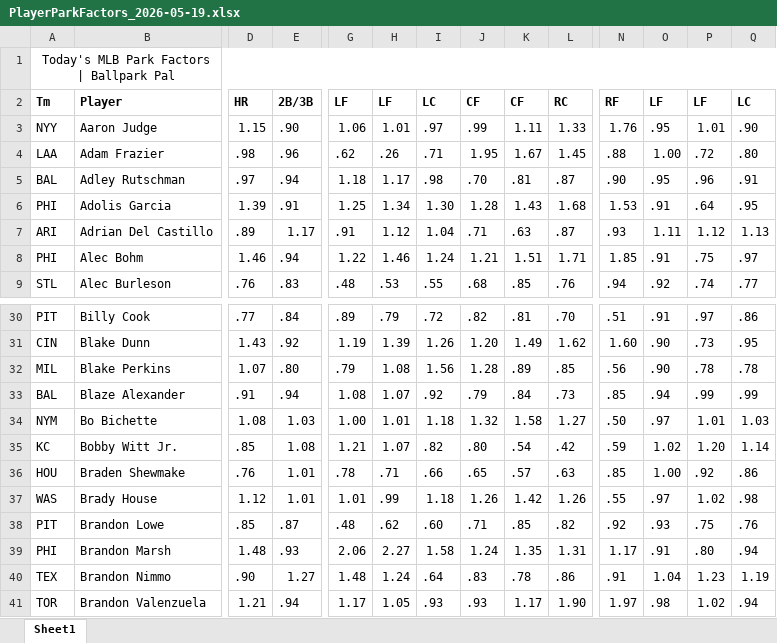
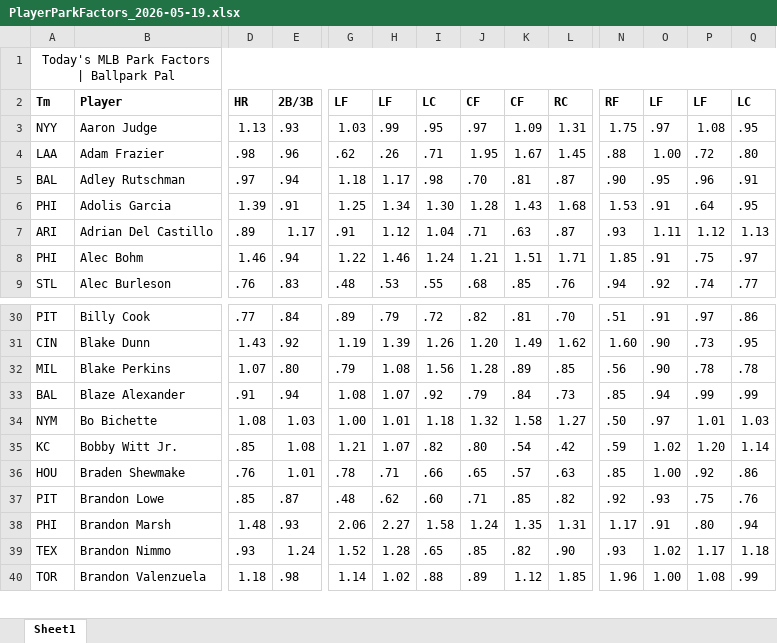
Before and after one commit to jsiri84/baseball-matchup, an Excel workbook: parkdata/PlayerParkFactors_2026-05-19.xlsx, sheet Sheet1, drawn as a sheet; only a part is shown, gaps mark what is left out; values as stored, in another font and other column widths than the file's, no borders; removed rows and columns are numbered as before the commit, all else as after; rows hold the shown columns only; the diff covers the shown part only; the diff names each change by its address in the sheet, - before the commit and + after, or states it on an @@ line.

```diff
--- a/parkdata/PlayerParkFactors_2026-05-19.xlsx (sheet Sheet1)
+++ b/parkdata/PlayerParkFactors_2026-05-19.xlsx (sheet Sheet1)
-D3: 1.15
+D3: 1.13
-E3: .90
+E3: .93
-G3: 1.06
+G3: 1.03
-H3: 1.01
+H3: .99
-I3: .97
+I3: .95
-J3: .99
+J3: .97
-K3: 1.11
+K3: 1.09
-L3: 1.33
+L3: 1.31
-N3: 1.76
+N3: 1.75
-O3: .95
+O3: .97
-P3: 1.01
+P3: 1.08
-Q3: .90
+Q3: .95
-row 37: WAS | Brady House | 1.12 | 1.01 | 1.01 | .99 | 1.18 | 1.26 | 1.42 | 1.26 | .55 | .97 | 1.02 | .98
-D39: .90
+D39: .93
-E39: 1.27
+E39: 1.24
-G39: 1.48
+G39: 1.52
-H39: 1.24
+H39: 1.28
-I39: .64
+I39: .65
-J39: .83
+J39: .85
-K39: .78
+K39: .82
-L39: .86
+L39: .90
-N39: .91
+N39: .93
-O39: 1.04
+O39: 1.02
-P39: 1.23
+P39: 1.17
-Q39: 1.19
+Q39: 1.18
-D40: 1.21
+D40: 1.18
-E40: .94
+E40: .98
-G40: 1.17
+G40: 1.14
-H40: 1.05
+H40: 1.02
-I40: .93
+I40: .88
-J40: .93
+J40: .89
-K40: 1.17
+K40: 1.12
-L40: 1.90
+L40: 1.85
-N40: 1.97
+N40: 1.96
-O40: .98
+O40: 1.00
-P40: 1.02
+P40: 1.08
-Q40: .94
+Q40: .99
```
Also changed, not shown: 3 added rows, 5 removed rows and 1190 edited cells elsewhere in this sheet, 1 other file.
